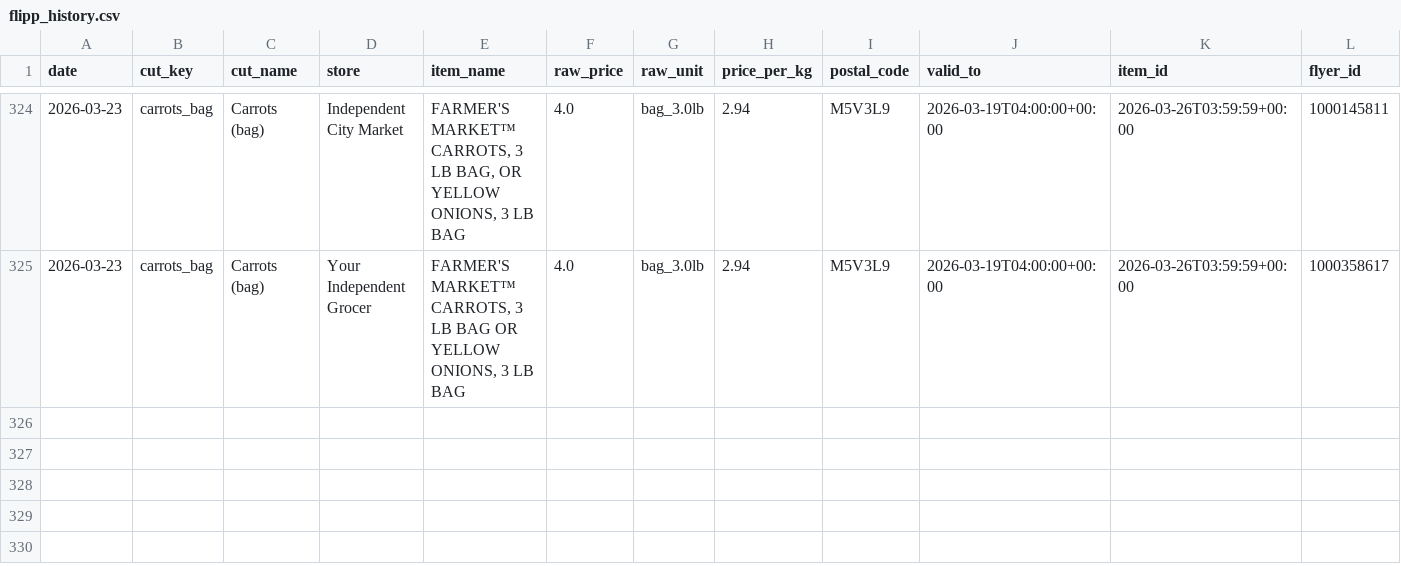
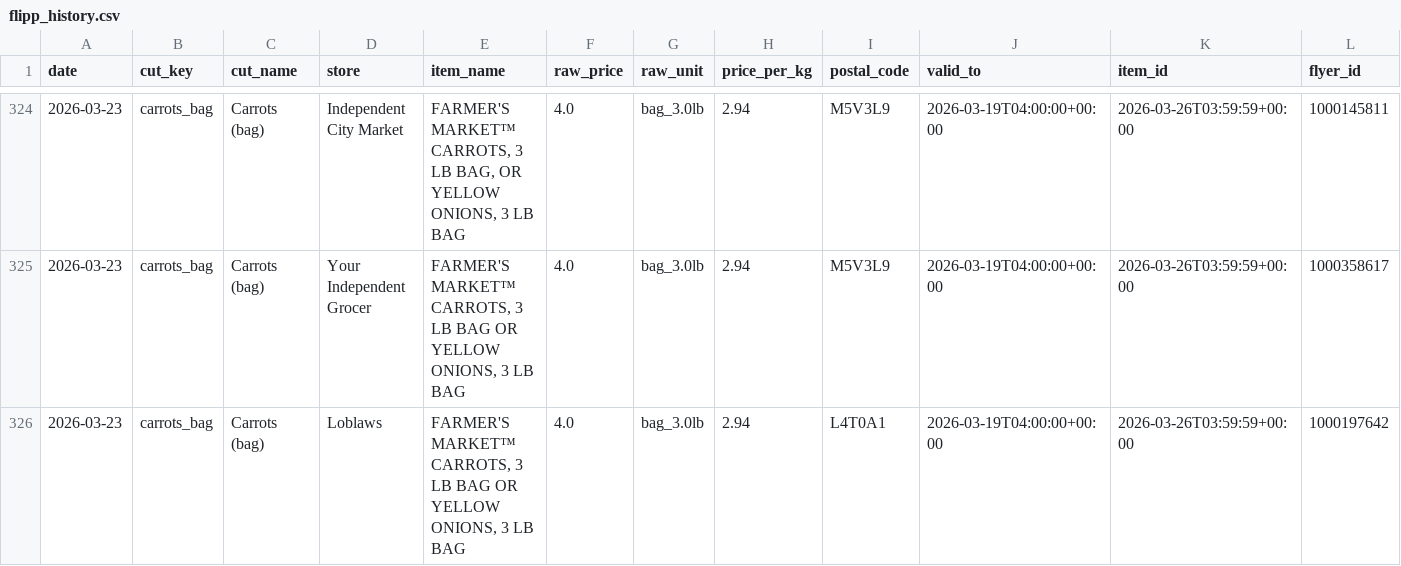
Before and after one commit to itad-55/isthatadeal, a CSV file: data/flipp_history.csv, drawn as a sheet; only a part is shown, gaps mark what is left out; rows hold the shown columns only; the diff names each change by its address in the sheet, - before the commit and + after, or states it on an @@ line.

```diff
--- a/data/flipp_history.csv
+++ b/data/flipp_history.csv
+row 326: 2026-03-23 | carrots_bag | Carrots (bag) | Loblaws | FARMER'S MARKET™ CARROTS, 3 LB BAG OR YELLOW ONIONS, 3 LB BAG | 4.0 | bag_3.0lb | 2.94 | L4T0A1 | 2026-03-19T04:00:00+00:00 | 2026-03-26T03:59:59+00:00 | 1000197642
```
Also changed, not shown: 3 other files.
